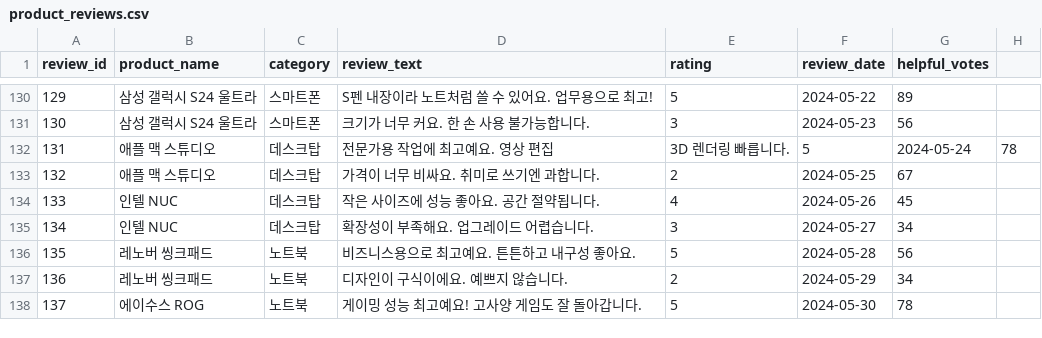
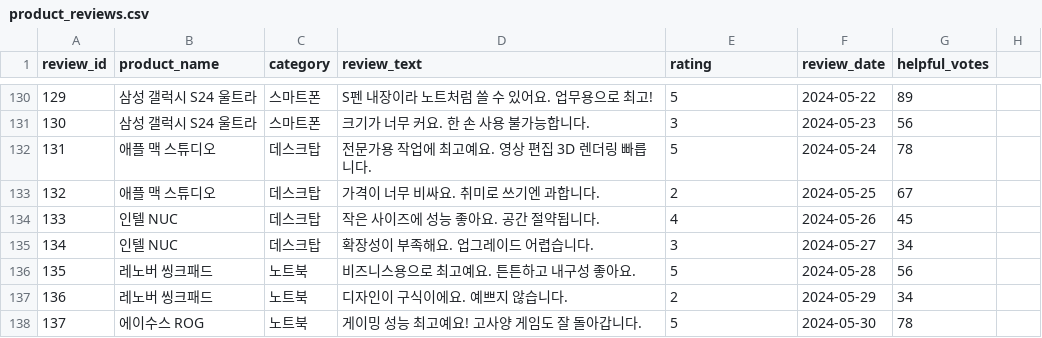
Before and after one commit to bookschooler/DS-newbie, a CSV file: week3/datasets/product_reviews.csv, drawn as a sheet; only a part is shown, gaps mark what is left out.

```diff
--- a/week3/datasets/product_reviews.csv
+++ b/week3/datasets/product_reviews.csv
@@ -131,3 +131,3 @@ review_id,product_name,category,review_text,rating,review_date,helpful_votes
 130,삼성 갤럭시 S24 울트라,스마트폰,크기가 너무 커요. 한 손 사용 불가능합니다.,3,2024-05-23,56
-131,애플 맥 스튜디오,데스크탑,전문가용 작업에 최고예요. 영상 편집, 3D 렌더링 빠릅니다.,5,2024-05-24,78
+131,애플 맥 스튜디오,데스크탑,전문가용 작업에 최고예요. 영상 편집 3D 렌더링 빠릅니다.,5,2024-05-24,78
 132,애플 맥 스튜디오,데스크탑,가격이 너무 비싸요. 취미로 쓰기엔 과합니다.,2,2024-05-25,67
```
Also changed, not shown: 9 other files.
